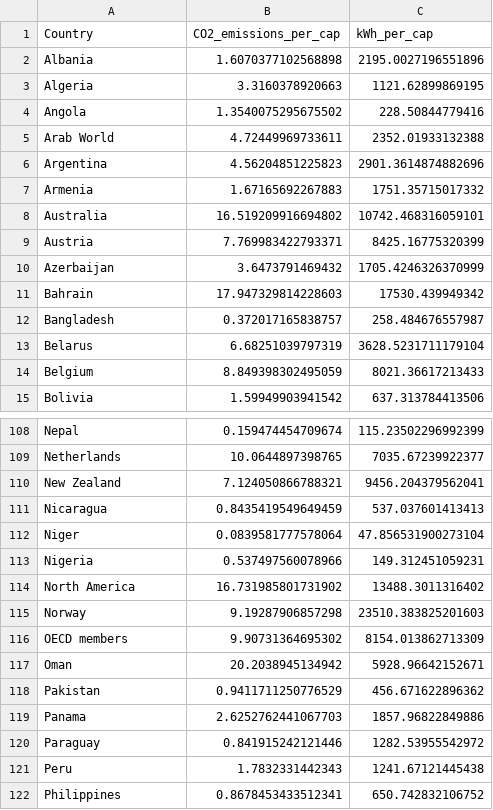
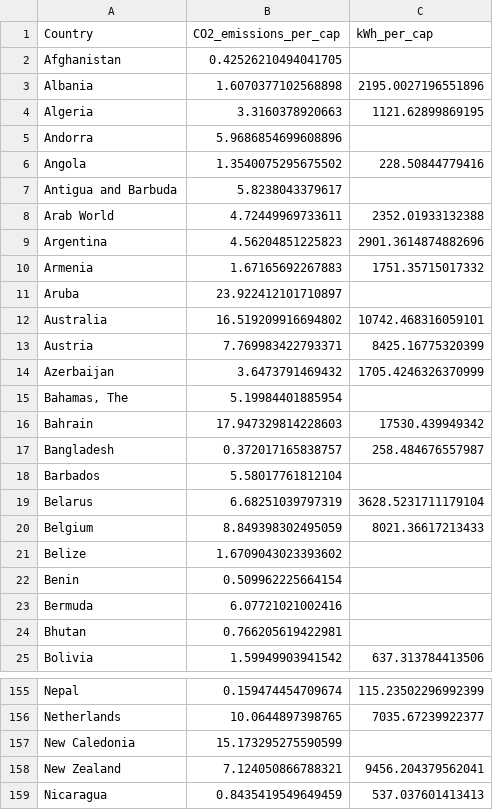
Before and after one commit to CSE512-16S/a3-janetmatsen-mdmurbach, a TSV file: data/power_CO2.tsv, drawn as a sheet; only a part is shown, gaps mark what is left out; the shorter side is filled out with more unchanged rows; the diff covers the shown part only.

```diff
--- a/data/power_CO2.tsv
+++ b/data/power_CO2.tsv
@@ -1,5 +1,8 @@
 Country	CO2_emissions_per_cap	kWh_per_cap
+Afghanistan	0.42526210494041705	
 Albania	1.6070377102568898	2195.0027196551896
 Algeria	3.3160378920663	1121.62899869195
+Andorra	5.9686854699608896	
 Angola	1.3540075295675502	228.50844779416
+Antigua and Barbuda	5.8238043379617	
 Arab World	4.72449969733611	2352.01933132388
@@ -7,2 +10,3 @@ Argentina	4.56204851225823	2901.3614874882696
 Armenia	1.67165692267883	1751.35715017332
+Aruba	23.922412101710897	
 Australia	16.519209916694802	10742.468316059101
@@ -10,6 +14,12 @@ Austria	7.769983422793371	8425.16775320399
 Azerbaijan	3.6473791469432	1705.4246326370999
+Bahamas, The	5.19984401885954	
 Bahrain	17.947329814228603	17530.439949342
 Bangladesh	0.372017165838757	258.484676557987
+Barbados	5.58017761812104	
 Belarus	6.68251039797319	3628.5231711179104
 Belgium	8.849398302495059	8021.36617213433
+Belize	1.6709043023393602	
+Benin	0.509962225664154	
+Bermuda	6.07721021002416	
+Bhutan	0.766205619422981	
 Bolivia	1.59949903941542	637.313784413506
@@ -109,2 +156,3 @@ Nepal	0.159474454709674	115.23502296992399
 Netherlands	10.0644897398765	7035.67239922377
+New Caledonia	15.173295275590599	
 New Zealand	7.124050866788321	9456.204379562041
```
Also changed, not shown: 60 added rows and 1 edited cell elsewhere in this file.
